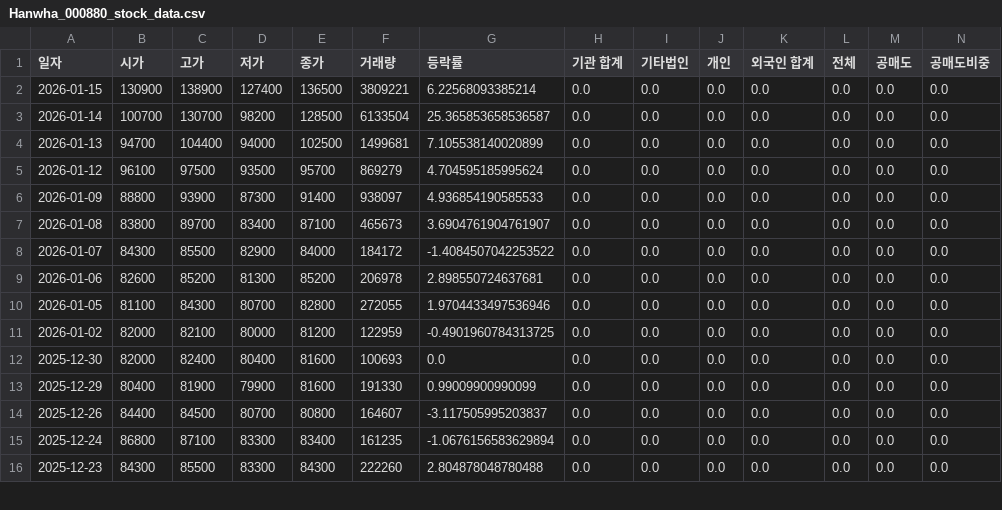
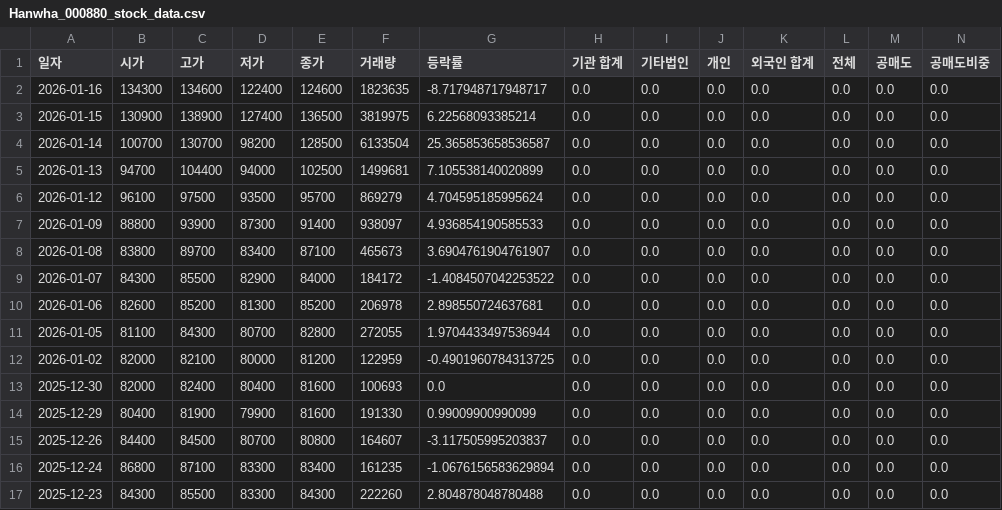
Before and after one commit to ccyun95/Food_cosmetic_distribution_work, a CSV file: data/Hanwha_000880_stock_data.csv, drawn as a sheet; only a part is shown; addresses are those after the commit; rows hold the shown columns only; the diff names each change by its address in the sheet, - before the commit and + after, or states it on an @@ line.

```diff
--- a/data/Hanwha_000880_stock_data.csv
+++ b/data/Hanwha_000880_stock_data.csv
+row 2: 2026-01-16 | 134300 | 134600 | 122400 | 124600 | 1823635 | -8.717948717948717 | 0.0 | 0.0 | 0.0 | 0.0 | 0.0 | 0.0 | 0.0
-F3 (거래량): 3809221
+F3 (거래량): 3819975
-G11 (등락률): 1.9704433497536946
+G11 (등락률): 1.9704433497536944
```
Also changed, not shown: data/APR_278470_stock_data.csv, data/Amore_Pacific_090430_stock_data.csv, 16 other files.
